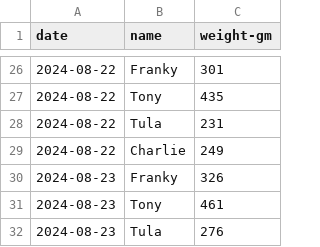
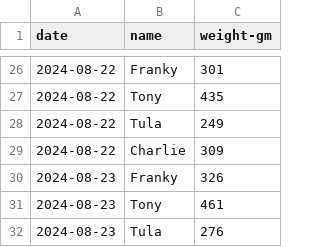
Before and after one commit to demastrie/puppies, a CSV file: puppy-weights.csv, drawn as a sheet; only a part is shown, gaps mark what is left out.

Commit message:
Fixed data entry error for 22Aug

```diff
--- a/puppy-weights.csv
+++ b/puppy-weights.csv
@@ -27,4 +27,4 @@ date,name,weight-gm
 2024-08-22,Tony,435
-2024-08-22,Tula,231
-2024-08-22,Charlie,249
+2024-08-22,Tula,249
+2024-08-22,Charlie,309
 2024-08-23,Franky,326
```
